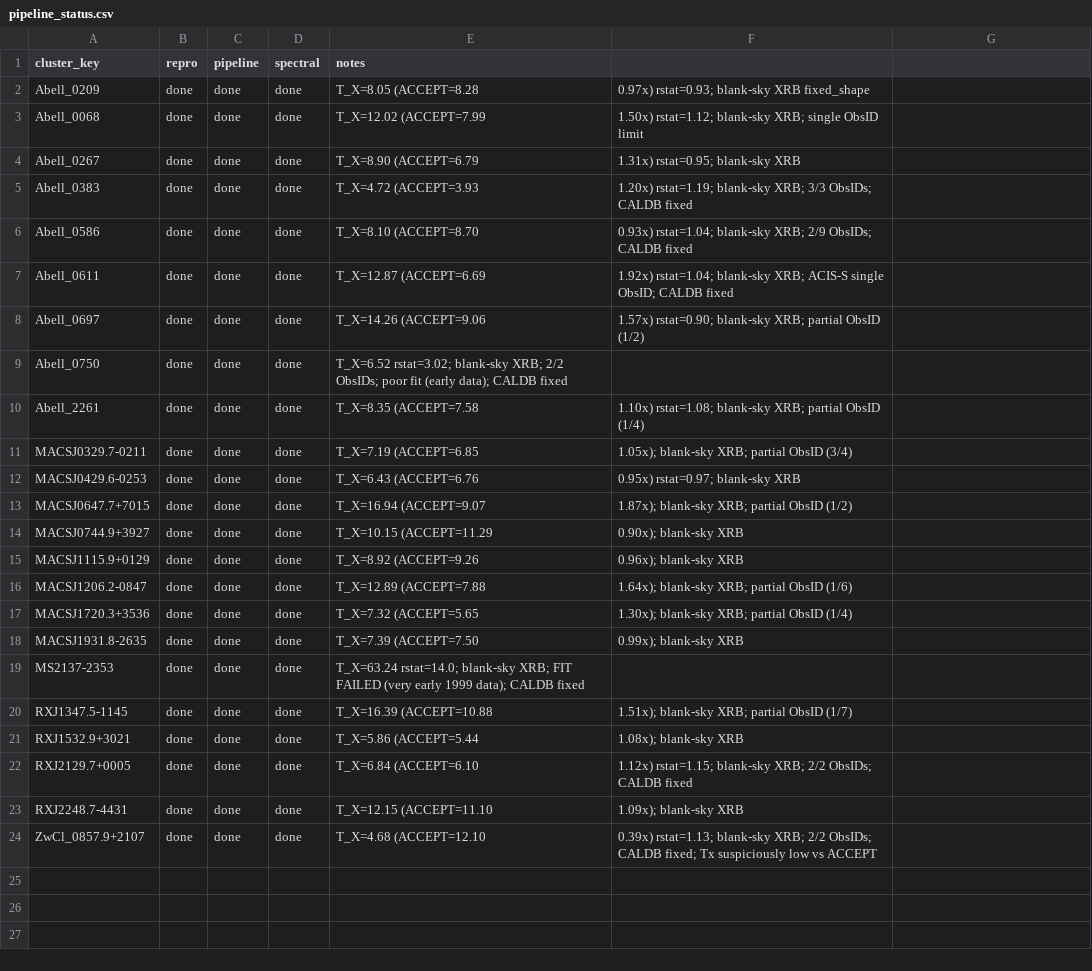
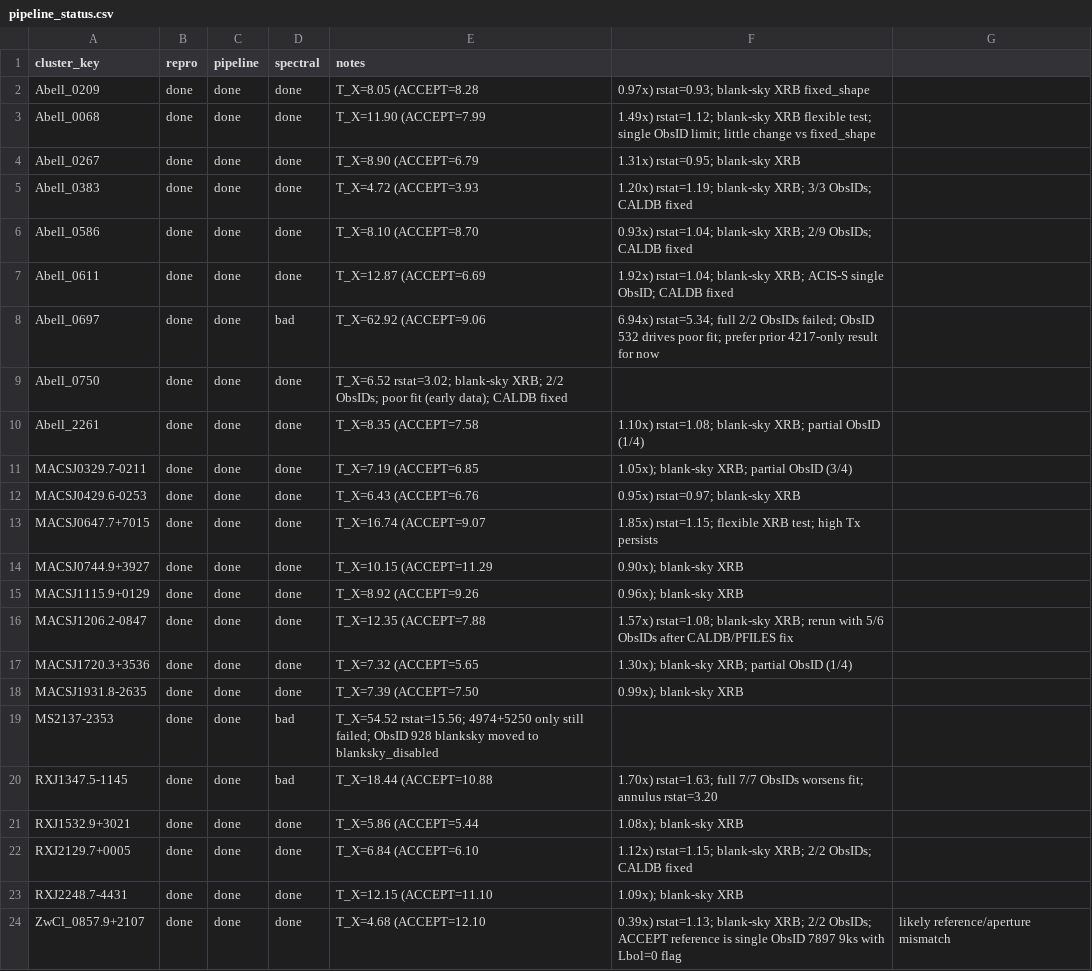
Before and after one commit to ChineseCricket/X-scale, a CSV file: memory/pipeline_status.csv, drawn as a sheet.

Commit message:
Renewed spectral extract

```diff
--- a/memory/pipeline_status.csv
+++ b/memory/pipeline_status.csv
@@ -2,3 +2,3 @@ cluster_key,repro,pipeline,spectral,notes
 Abell_0209,done,done,done,T_X=8.05 (ACCEPT=8.28, 0.97x) rstat=0.93; blank-sky XRB fixed_shape
-Abell_0068,done,done,done,T_X=12.02 (ACCEPT=7.99, 1.50x) rstat=1.12; blank-sky XRB; single ObsID limit
+Abell_0068,done,done,done,T_X=11.90 (ACCEPT=7.99, 1.49x) rstat=1.12; blank-sky XRB flexible test; single ObsID limit; little change vs fixed_shape
 Abell_0267,done,done,done,T_X=8.90 (ACCEPT=6.79, 1.31x) rstat=0.95; blank-sky XRB
@@ -7,3 +7,3 @@ Abell_0586,done,done,done,T_X=8.10 (ACCEPT=8.70, 0.93x) rstat=1.04; blank-sky XR
 Abell_0611,done,done,done,T_X=12.87 (ACCEPT=6.69, 1.92x) rstat=1.04; blank-sky XRB; ACIS-S single ObsID; CALDB fixed
-Abell_0697,done,done,done,T_X=14.26 (ACCEPT=9.06, 1.57x) rstat=0.90; blank-sky XRB; partial ObsID (1/2)
+Abell_0697,done,done,bad,T_X=62.92 (ACCEPT=9.06, 6.94x) rstat=5.34; full 2/2 ObsIDs failed; ObsID 532 drives poor fit; prefer prior 4217-only result for now
 Abell_0750,done,done,done,T_X=6.52 rstat=3.02; blank-sky XRB; 2/2 ObsIDs; poor fit (early data); CALDB fixed
@@ -12,10 +12,10 @@ MACSJ0329.7-0211,done,done,done,T_X=7.19 (ACCEPT=6.85, 1.05x); blank-sky XRB; pa
 MACSJ0429.6-0253,done,done,done,T_X=6.43 (ACCEPT=6.76, 0.95x) rstat=0.97; blank-sky XRB
-MACSJ0647.7+7015,done,done,done,T_X=16.94 (ACCEPT=9.07, 1.87x); blank-sky XRB; partial ObsID (1/2)
+MACSJ0647.7+7015,done,done,done,T_X=16.74 (ACCEPT=9.07, 1.85x) rstat=1.15; flexible XRB test; high Tx persists
 MACSJ0744.9+3927,done,done,done,T_X=10.15 (ACCEPT=11.29, 0.90x); blank-sky XRB
 MACSJ1115.9+0129,done,done,done,T_X=8.92 (ACCEPT=9.26, 0.96x); blank-sky XRB
-MACSJ1206.2-0847,done,done,done,T_X=12.89 (ACCEPT=7.88, 1.64x); blank-sky XRB; partial ObsID (1/6)
+MACSJ1206.2-0847,done,done,done,T_X=12.35 (ACCEPT=7.88, 1.57x) rstat=1.08; blank-sky XRB; rerun with 5/6 ObsIDs after CALDB/PFILES fix
 MACSJ1720.3+3536,done,done,done,T_X=7.32 (ACCEPT=5.65, 1.30x); blank-sky XRB; partial ObsID (1/4)
 MACSJ1931.8-2635,done,done,done,T_X=7.39 (ACCEPT=7.50, 0.99x); blank-sky XRB
-MS2137-2353,done,done,done,T_X=63.24 rstat=14.0; blank-sky XRB; FIT FAILED (very early 1999 data); CALDB fixed
-RXJ1347.5-1145,done,done,done,T_X=16.39 (ACCEPT=10.88, 1.51x); blank-sky XRB; partial ObsID (1/7)
+MS2137-2353,done,done,bad,T_X=54.52 rstat=15.56; 4974+5250 only still failed; ObsID 928 blanksky moved to blanksky_disabled
+RXJ1347.5-1145,done,done,bad,T_X=18.44 (ACCEPT=10.88, 1.70x) rstat=1.63; full 7/7 ObsIDs worsens fit; annulus rstat=3.20
 RXJ1532.9+3021,done,done,done,T_X=5.86 (ACCEPT=5.44, 1.08x); blank-sky XRB
@@ -23,2 +23,2 @@ RXJ2129.7+0005,done,done,done,T_X=6.84 (ACCEPT=6.10, 1.12x) rstat=1.15; blank-sk
 RXJ2248.7-4431,done,done,done,T_X=12.15 (ACCEPT=11.10, 1.09x); blank-sky XRB
-ZwCl_0857.9+2107,done,done,done,T_X=4.68 (ACCEPT=12.10, 0.39x) rstat=1.13; blank-sky XRB; 2/2 ObsIDs; CALDB fixed; Tx suspiciously low vs ACCEPT
+ZwCl_0857.9+2107,done,done,done,T_X=4.68 (ACCEPT=12.10, 0.39x) rstat=1.13; blank-sky XRB; 2/2 ObsIDs; ACCEPT reference is single ObsID 7897 9ks with Lbol=0 flag, likely reference/aperture mismatch
```
Also changed, not shown: 14 other files.
